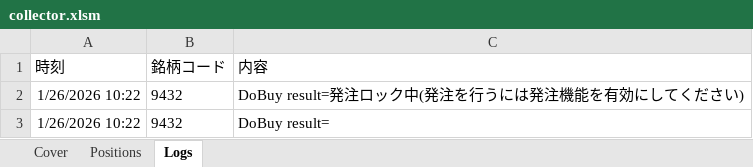
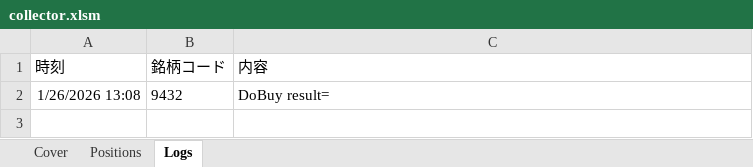
Before and after one commit to bitwalk123/kabuto, an Excel workbook: collector.xlsm, sheet Logs, drawn as a sheet; values as stored, in another font and other column widths than the file's, no borders; removed rows and columns are numbered as before the commit, all else as after; the diff names each change by its address in the sheet, - before the commit and + after, or states it on an @@ line.

```diff
--- a/collector.xlsm (sheet Logs)
+++ b/collector.xlsm (sheet Logs)
-row 2: 1/26/2026 10:22 | 9432 | DoBuy result=発注ロック中(発注を行うには発注機能を有効にしてください)
-A2 (時刻): 1/26/2026 10:22
+A2 (時刻): 1/26/2026 13:08
```
Also changed, not shown: sheet Cover, 1 other file.
